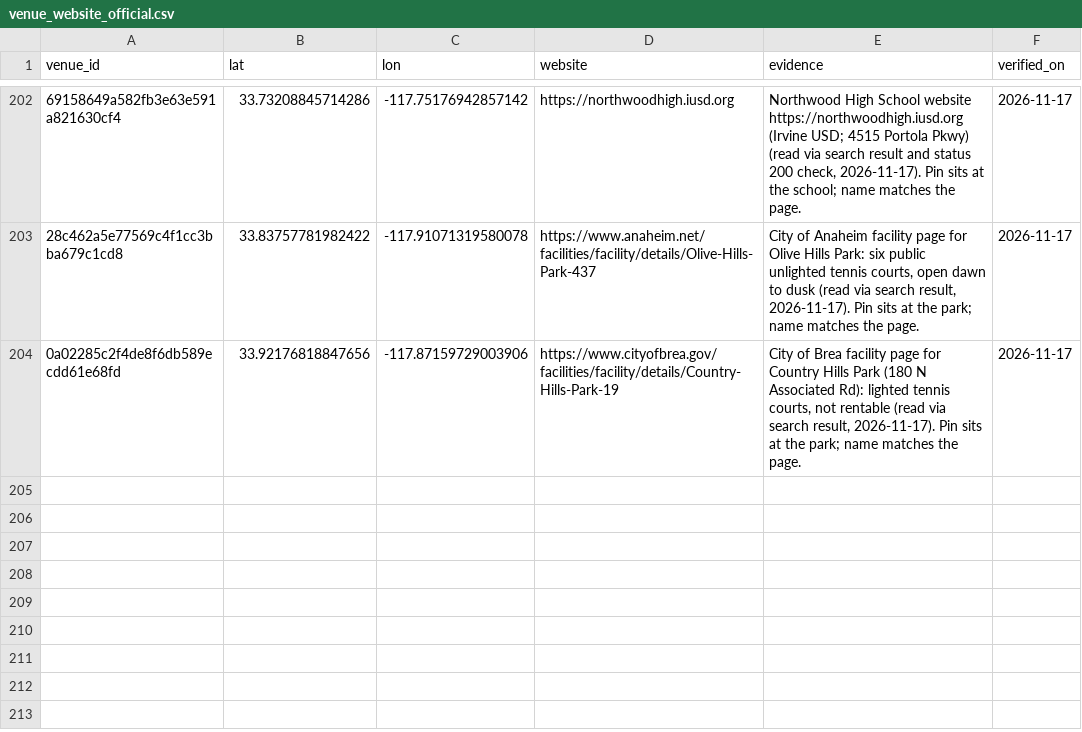
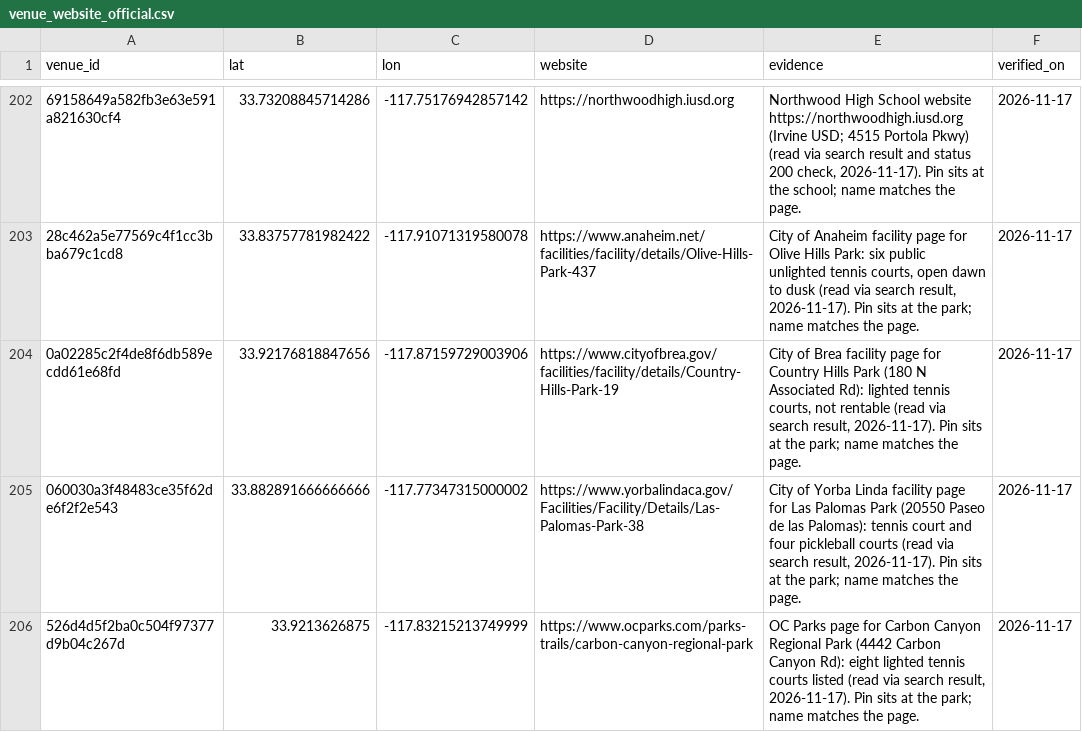
Before and after one commit to abov/courtconnect-ca, a CSV file: transform/seeds/venue_website_official.csv, drawn as a sheet; only a part is shown, gaps mark what is left out; the diff names each change by its address in the sheet, - before the commit and + after, or states it on an @@ line.

```diff
--- a/transform/seeds/venue_website_official.csv
+++ b/transform/seeds/venue_website_official.csv
+row 205: 060030a3f48483ce35f62de6f2f2e543 | 33.882891666666666 | -117.77347315000002 | https://www.yorbalindaca.gov/Facilities/Facility/Details/Las-Palomas-Park-38 | City of Yorba Linda facility page for Las Palomas Park (20550 Paseo de las Palomas): tennis court and four pickleball courts (read via search result, 2026-11-17). Pin sits at the park; name matches the page. | 2026-11-17
+row 206: 526d4d5f2ba0c504f97377d9b04c267d | 33.9213626875 | -117.83215213749999 | https://www.ocparks.com/parks-trails/carbon-canyon-regional-park | OC Parks page for Carbon Canyon Regional Park (4442 Carbon Canyon Rd): eight lighted tennis courts listed (read via search result, 2026-11-17). Pin sits at the park; name matches the page. | 2026-11-17
```
Also changed, not shown: 2 other files.
